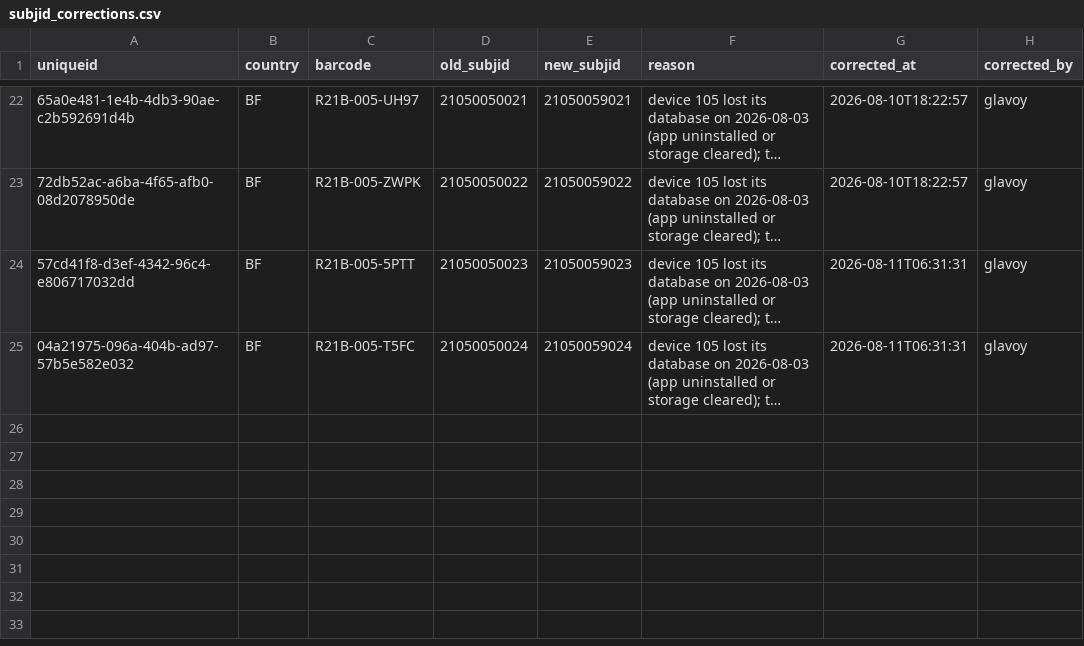
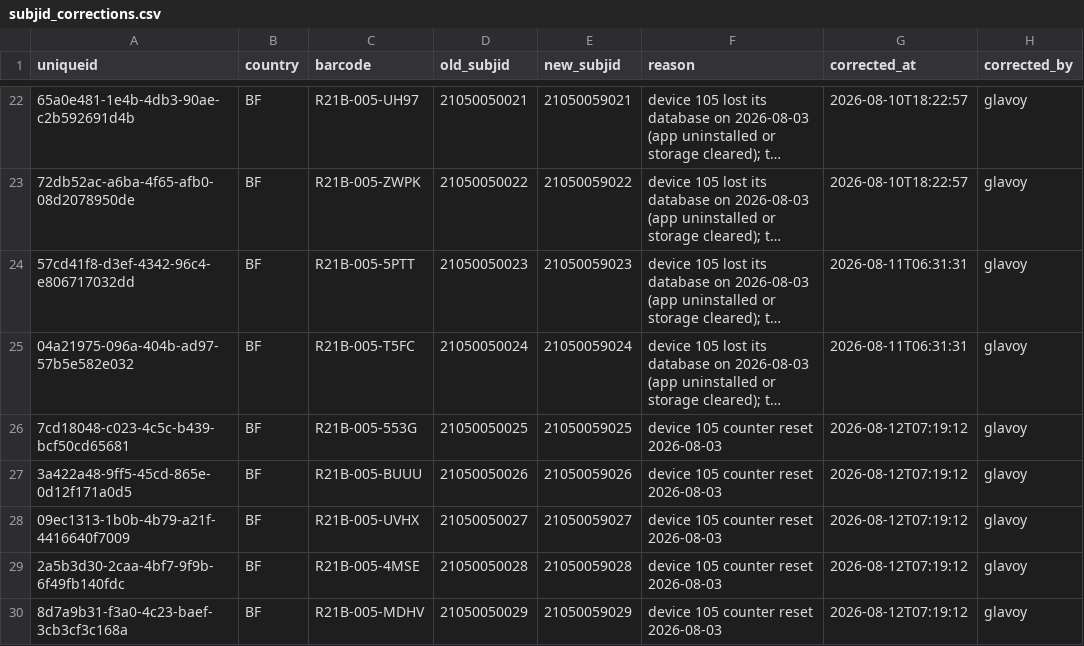
Before and after one commit to Infectious-Diseases-Research-Collab/avert_data, a CSV file: corrections/subjid_corrections.csv, drawn as a sheet; only a part is shown, gaps mark what is left out; long unchanged cells end in …; the diff names each change by its address in the sheet, - before the commit and + after, or states it on an @@ line.

Commit message:
Modified duplictates on deviceid 105

```diff
--- a/corrections/subjid_corrections.csv
+++ b/corrections/subjid_corrections.csv
+row 26: 7cd18048-c023-4c5c-b439-bcf50cd65681 | BF | R21B-005-553G | 21050050025 | 21050059025 | device 105 counter reset 2026-08-03 | 2026-08-12T07:19:12 | glavoy
+row 27: 3a422a48-9ff5-45cd-865e-0d12f171a0d5 | BF | R21B-005-BUUU | 21050050026 | 21050059026 | device 105 counter reset 2026-08-03 | 2026-08-12T07:19:12 | glavoy
+row 28: 09ec1313-1b0b-4b79-a21f-4416640f7009 | BF | R21B-005-UVHX | 21050050027 | 21050059027 | device 105 counter reset 2026-08-03 | 2026-08-12T07:19:12 | glavoy
+row 29: 2a5b3d30-2caa-4bf7-9f9b-6f49fb140fdc | BF | R21B-005-4MSE | 21050050028 | 21050059028 | device 105 counter reset 2026-08-03 | 2026-08-12T07:19:12 | glavoy
+row 30: 8d7a9b31-f3a0-4c23-baef-3cb3cf3c168a | BF | R21B-005-MDHV | 21050050029 | 21050059029 | device 105 counter reset 2026-08-03 | 2026-08-12T07:19:12 | glavoy
```
